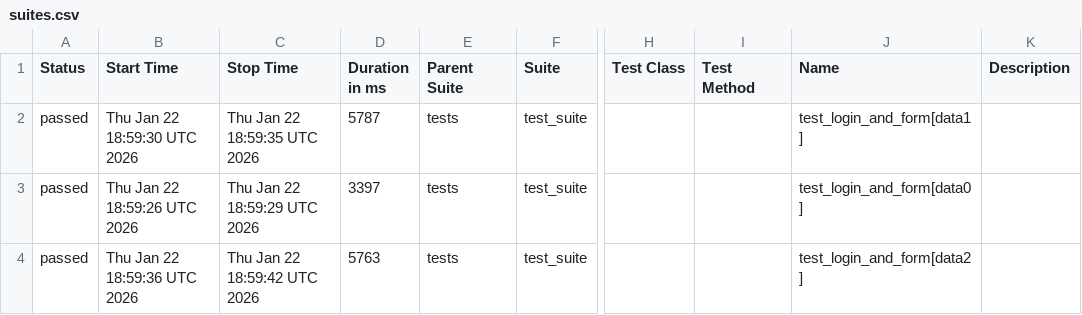
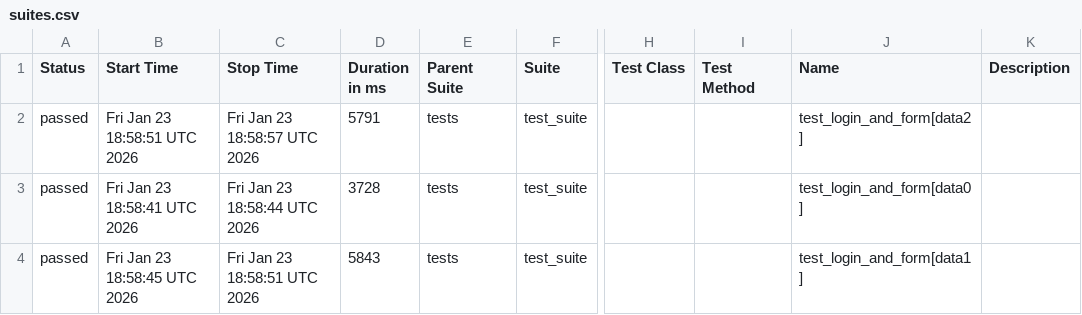
Before and after one commit to harshamaiya99/selenium-pytest-allure-github_actions, a CSV file: data/suites.csv, drawn as a sheet; only a part is shown, gaps mark what is left out; the diff names each change by its address in the sheet, - before the commit and + after, or states it on an @@ line.

```diff
--- a/data/suites.csv
+++ b/data/suites.csv
-B2 (Start Time): Thu Jan 22 18:59:30 UTC 2026
+B2 (Start Time): Fri Jan 23 18:58:51 UTC 2026
-C2 (Stop Time): Thu Jan 22 18:59:35 UTC 2026
+C2 (Stop Time): Fri Jan 23 18:58:57 UTC 2026
-D2 (Duration in ms): 5787
+D2 (Duration in ms): 5791
-J2 (Name): test_login_and_form[data1]
+J2 (Name): test_login_and_form[data2]
-B3 (Start Time): Thu Jan 22 18:59:26 UTC 2026
+B3 (Start Time): Fri Jan 23 18:58:41 UTC 2026
-C3 (Stop Time): Thu Jan 22 18:59:29 UTC 2026
+C3 (Stop Time): Fri Jan 23 18:58:44 UTC 2026
-D3 (Duration in ms): 3397
+D3 (Duration in ms): 3728
-B4 (Start Time): Thu Jan 22 18:59:36 UTC 2026
+B4 (Start Time): Fri Jan 23 18:58:45 UTC 2026
-C4 (Stop Time): Thu Jan 22 18:59:42 UTC 2026
+C4 (Stop Time): Fri Jan 23 18:58:51 UTC 2026
-D4 (Duration in ms): 5763
+D4 (Duration in ms): 5843
-J4 (Name): test_login_and_form[data2]
+J4 (Name): test_login_and_form[data1]
```
Also changed, not shown: 27 other files.
